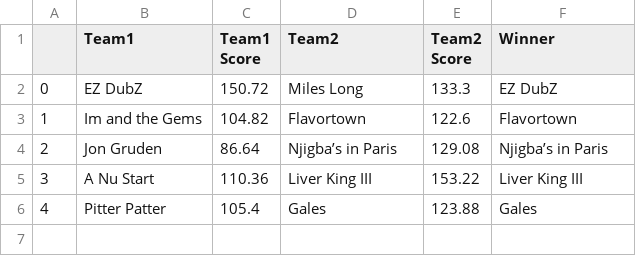
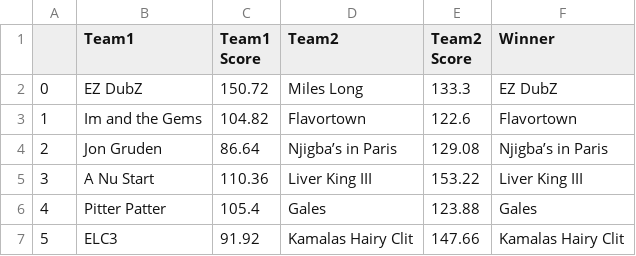
Before and after one commit to pureslurp/sunnyvale, a CSV file: matchup_data/week6/matchup.csv, drawn as a sheet; the diff names each change by its address in the sheet, - before the commit and + after, or states it on an @@ line.

Commit message:
week 6 fix

```diff
--- a/matchup_data/week6/matchup.csv
+++ b/matchup_data/week6/matchup.csv
+row 7: 5 | ELC3 | 91.92 | Kamalas Hairy Clit | 147.66 | Kamalas Hairy Clit
```
Also changed, not shown: matchup_data/week6/matchup_1.csv, matchup_data/week6/matchup_2.csv, 5 other files.
